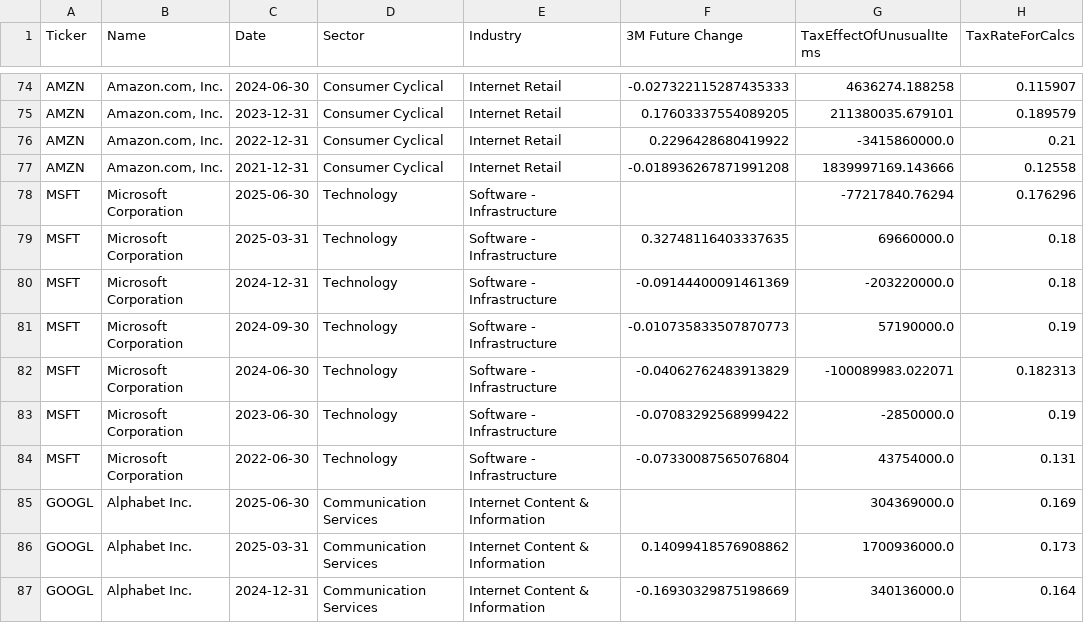
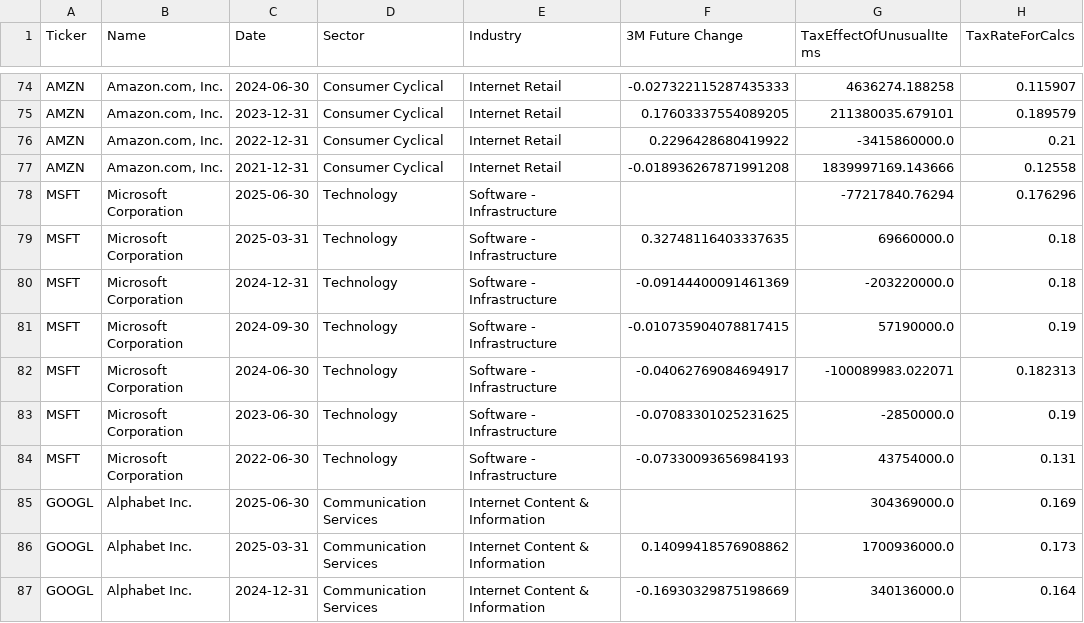
Before and after one commit to P1N60/stock_predictor, a CSV file: data/model_results/earnings_data.csv, drawn as a sheet; only a part is shown, gaps mark what is left out; the diff covers the shown part only; the diff names each change by its address in the sheet, - before the commit and + after, or states it on an @@ line.

```diff
--- a/data/model_results/earnings_data.csv
+++ b/data/model_results/earnings_data.csv
-F81 (3M Future Change): -0.010735833507870773
+F81 (3M Future Change): -0.010735904078817415
-F82 (3M Future Change): -0.04062762483913829
+F82 (3M Future Change): -0.04062769084694917
-F83 (3M Future Change): -0.07083292568999422
+F83 (3M Future Change): -0.07083301025231625
-F84 (3M Future Change): -0.07330087565076804
+F84 (3M Future Change): -0.07330093656984193
```
Also changed, not shown: 17 edited cells elsewhere in this file, data/tickers/screener_filtered_tickers.csv, data/tickers/simple_tickers.csv, 4 other files.
